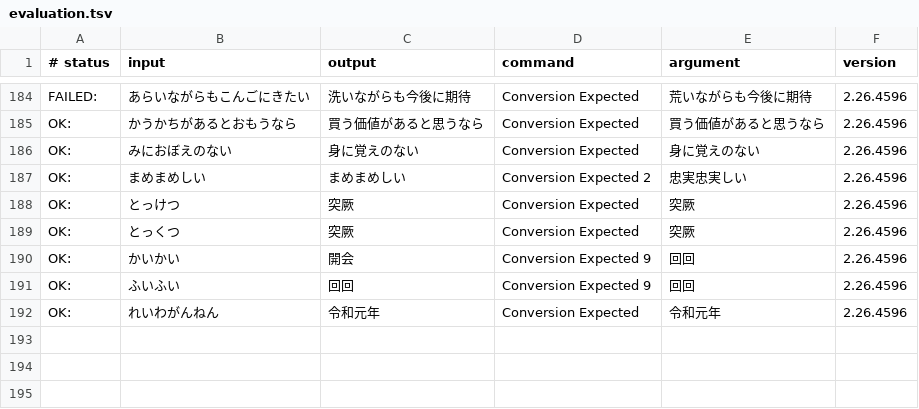
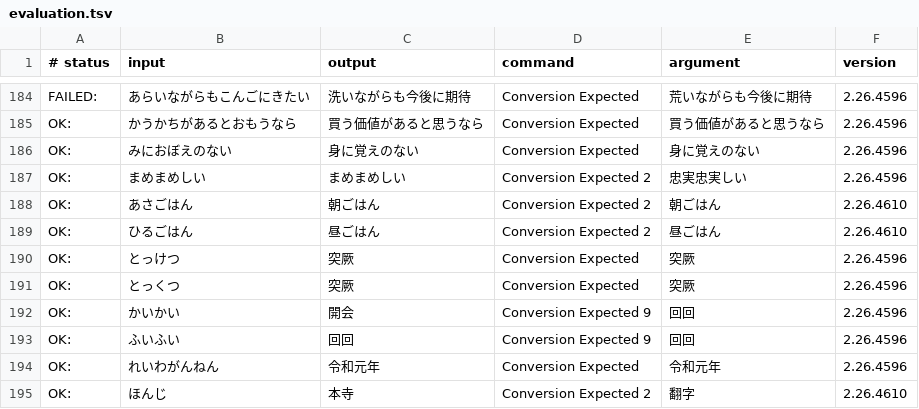
Before and after one commit to google/mozc, a TSV file: src/data/dictionary_oss/evaluation.tsv, drawn as a sheet; only a part is shown, gaps mark what is left out.

Commit message:
Add entries to aux_dictionary and evaluation test cases.
* https://github.com/google/mozc/issues/458
* https://github.com/google/mozc/issues/536

PiperOrigin-RevId: 421993995

```diff
--- a/src/data/dictionary_oss/evaluation.tsv
+++ b/src/data/dictionary_oss/evaluation.tsv
@@ -187,2 +187,4 @@ OK:	みにおぼえのない	身に覚えのない	Conversion Expected	身に覚
 OK:	まめまめしい	まめまめしい	Conversion Expected 2	忠実忠実しい	2.26.4596
+OK:	あさごはん	朝ごはん	Conversion Expected 2	朝ごはん	2.26.4610
+OK:	ひるごはん	昼ごはん	Conversion Expected 2	昼ごはん	2.26.4610
 OK:	とっけつ	突厥	Conversion Expected	突厥	2.26.4596
@@ -192 +194,2 @@ OK:	ふいふい	回回	Conversion Expected 9	回回	2.26.4596
 OK:	れいわがんねん	令和元年	Conversion Expected	令和元年	2.26.4596
+OK:	ほんじ	本寺	Conversion Expected 2	翻字	2.26.4610
```
Also changed, not shown: src/data/oss/aux_dictionary.tsv, 1 other file.
